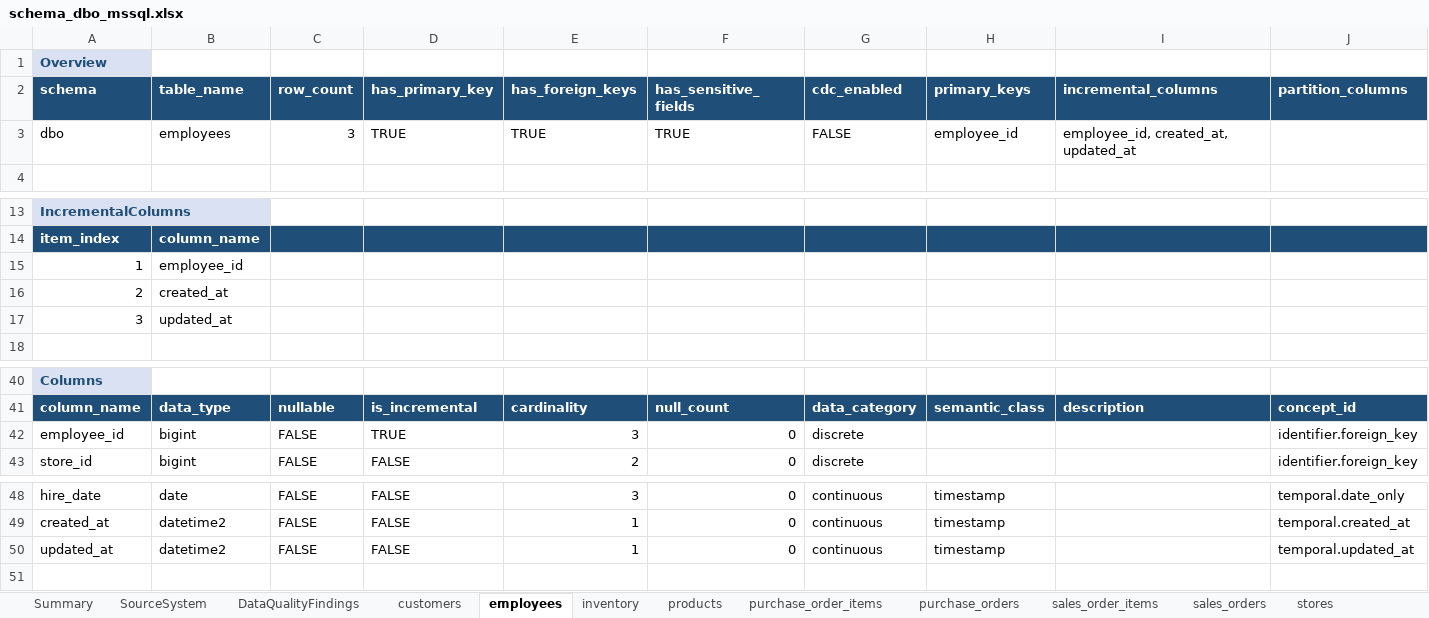
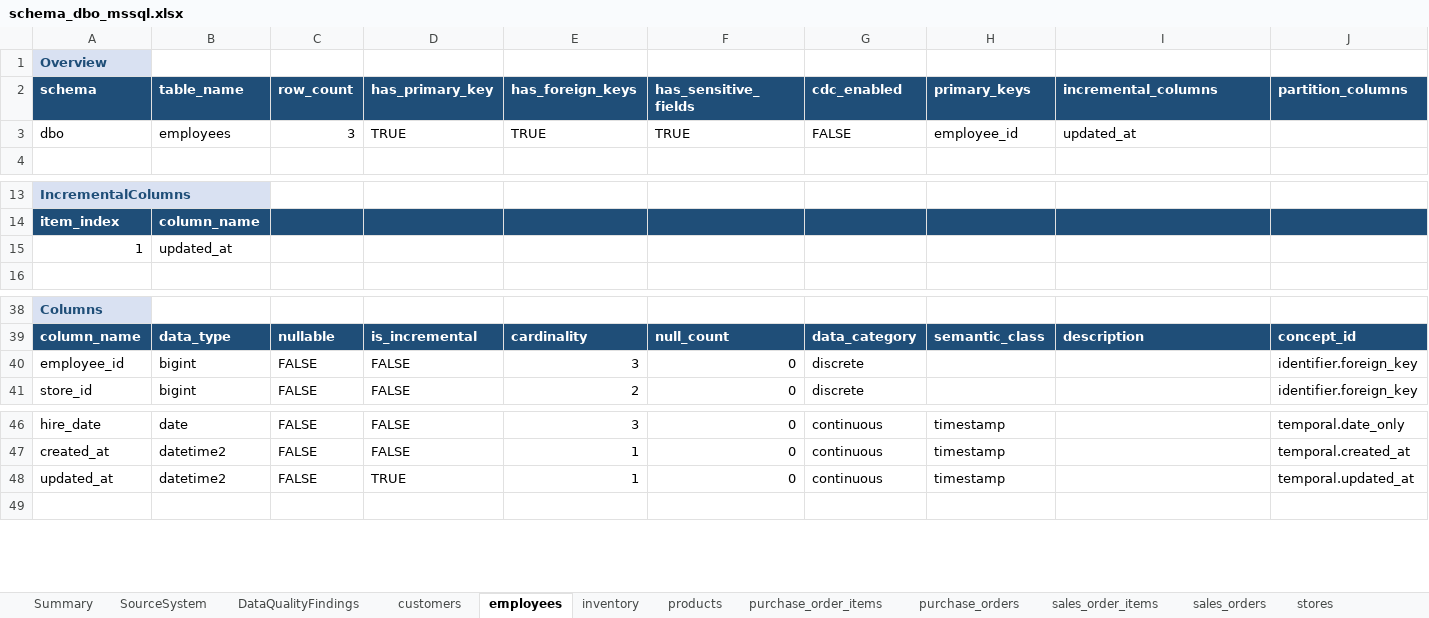
Before and after one commit to elixirrjob1/cursorskills, an Excel workbook: LATEST_SCHEMA/schema_dbo_mssql.xlsx, sheet employees, drawn as a sheet; only a part is shown, gaps mark what is left out; values as stored, in another font and other column widths than the file's, no borders; removed rows and columns are numbered as before the commit, all else as after; rows hold the shown columns only; the diff names each change by its address in the sheet, - before the commit and + after, or states it on an @@ line.

Commit message:
Corrected incremental columns so it looks only for columns like updated at

```diff
--- a/LATEST_SCHEMA/schema_dbo_mssql.xlsx (sheet employees)
+++ b/LATEST_SCHEMA/schema_dbo_mssql.xlsx (sheet employees)
-I3 (incremental_columns): employee_id, created_at, updated_at
+I3 (incremental_columns): updated_at
-B15 (table_name): employee_id
+B15 (table_name): updated_at
-row 16: 2 | created_at
-row 17: 3 | updated_at
-D40 (has_primary_key): TRUE
+D40 (has_primary_key): FALSE
-D48 (has_primary_key): FALSE
+D48 (has_primary_key): TRUE
```
Also changed, not shown: sheet customers, sheet suppliers, sheet purchase_orders, sheet sales_order_items, sheet purchase_order_items, sheet sales_orders, 4 more sheets, 6 other files.
